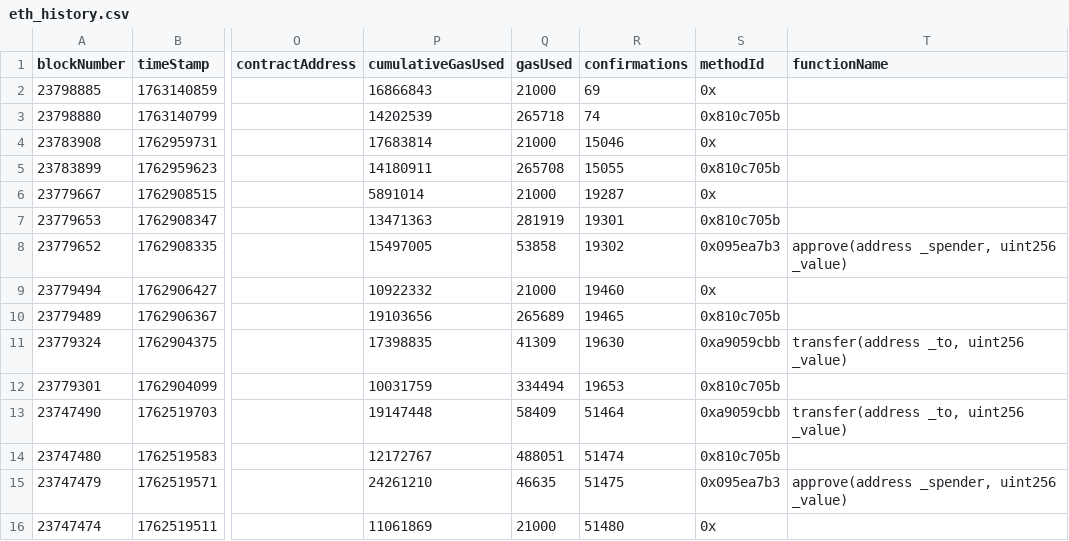
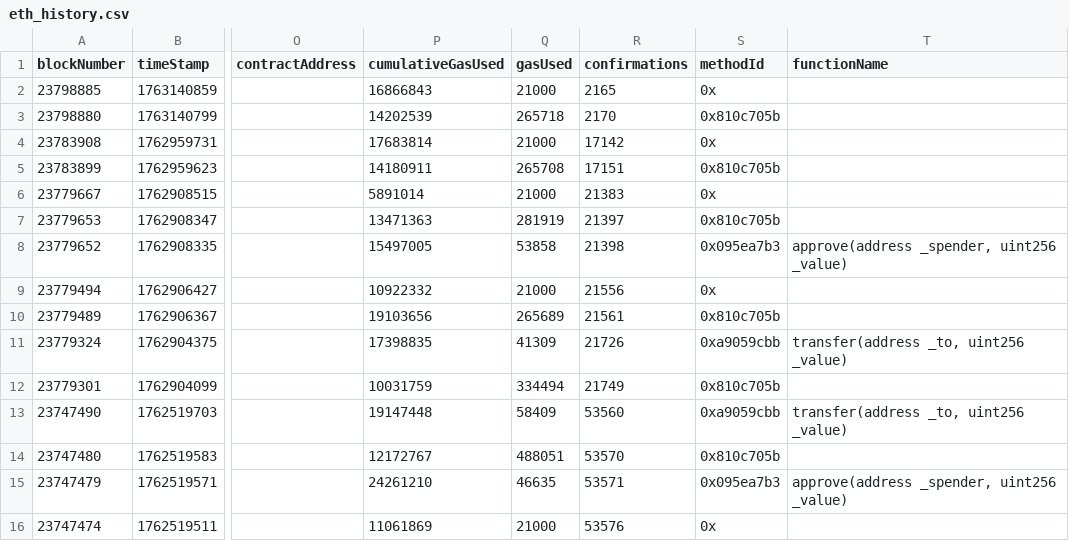
Before and after one commit to amapara27/recon-ethereum-security, a CSV file: backend/data/eth_history.csv, drawn as a sheet; only a part is shown, gaps mark what is left out; the diff names each change by its address in the sheet, - before the commit and + after, or states it on an @@ line.

```diff
--- a/backend/data/eth_history.csv
+++ b/backend/data/eth_history.csv
-R2 (confirmations): 69
+R2 (confirmations): 2165
-R3 (confirmations): 74
+R3 (confirmations): 2170
-R4 (confirmations): 15046
+R4 (confirmations): 17142
-R5 (confirmations): 15055
+R5 (confirmations): 17151
-R6 (confirmations): 19287
+R6 (confirmations): 21383
-R7 (confirmations): 19301
+R7 (confirmations): 21397
-R8 (confirmations): 19302
+R8 (confirmations): 21398
-R9 (confirmations): 19460
+R9 (confirmations): 21556
-R10 (confirmations): 19465
+R10 (confirmations): 21561
-R11 (confirmations): 19630
+R11 (confirmations): 21726
-R12 (confirmations): 19653
+R12 (confirmations): 21749
-R13 (confirmations): 51464
+R13 (confirmations): 53560
-R14 (confirmations): 51474
+R14 (confirmations): 53570
-R15 (confirmations): 51475
+R15 (confirmations): 53571
-R16 (confirmations): 51480
+R16 (confirmations): 53576
```
Also changed, not shown: 10 other files.
